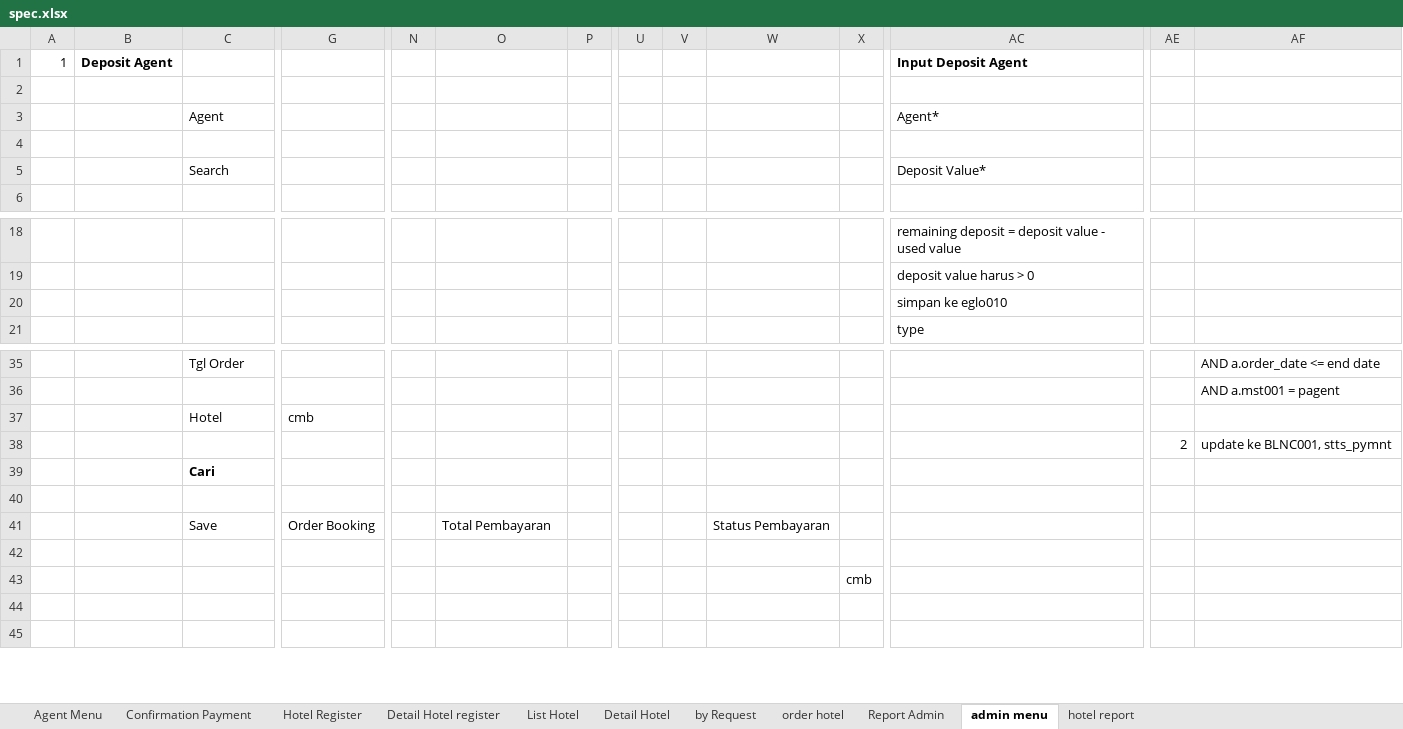
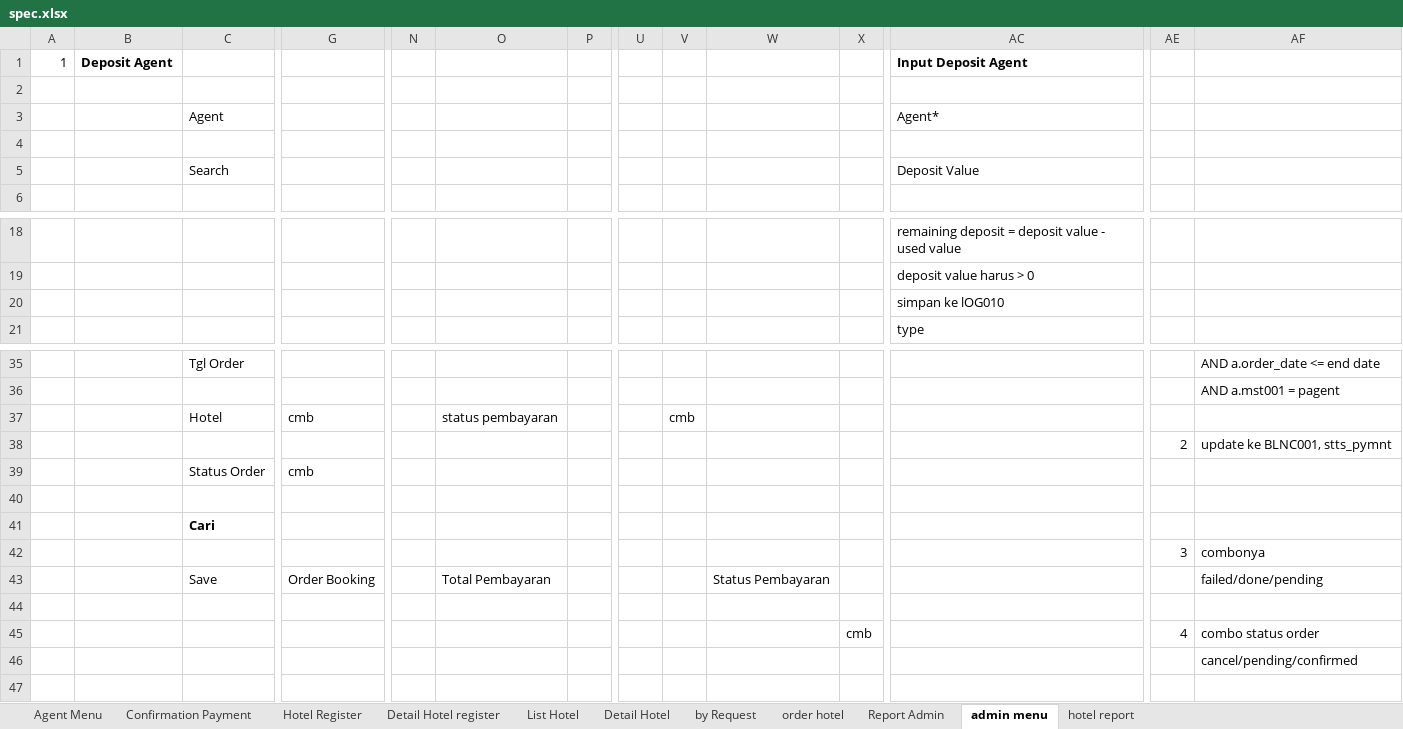
Before and after one commit to loztzero/hotelloca, an Excel workbook: document/spec.xlsx, sheet admin menu, drawn as a sheet; only a part is shown, gaps mark what is left out; values as stored, in another font and other column widths than the file's, no borders; removed rows and columns are numbered as before the commit, all else as after; rows hold the shown columns only; the diff names each change by its address in the sheet, - before the commit and + after, or states it on an @@ line.

```diff
--- a/document/spec.xlsx (sheet admin menu)
+++ b/document/spec.xlsx (sheet admin menu)
-AC5: Deposit Value*
+AC5: Deposit Value
-AC20: simpan ke eglo010
+AC20: simpan ke lOG010
-O37: (empty)
+O37: status pembayaran
-V37: (empty)
+V37: cmb
+row 39:  |  | Status Order | cmb
+row 40: (empty)
-row 42: (empty)
+row 42:  |  |  |  |  |  |  |  |  |  |  |  | 3 | combonya
-AF43: (empty)
+AF43: failed/done/pending
-row 43:  |  |  |  |  |  |  |  |  |  | cmb
-row 45: (empty)
+row 45:  |  |  |  |  |  |  |  |  |  | cmb |  | 4 | combo status order
+row 46:  |  |  |  |  |  |  |  |  |  |  |  |  | cancel/pending/confirmed
```
Also changed, not shown: sheet Report Admin, 1 other file.
